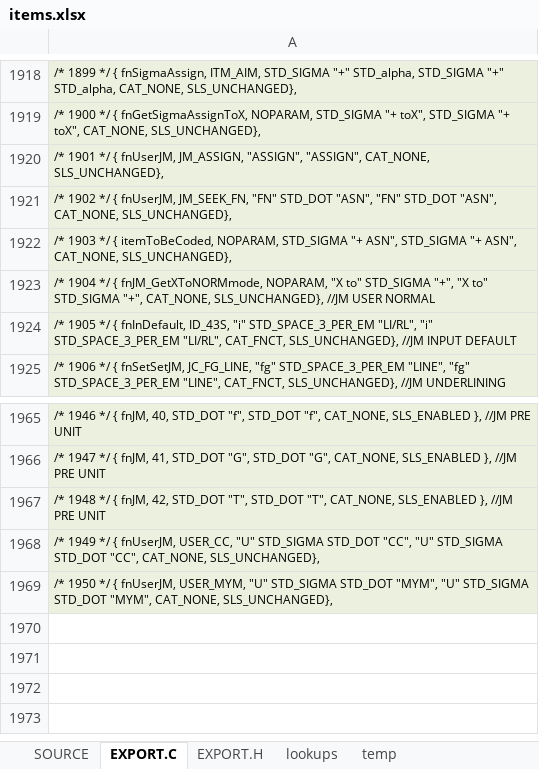
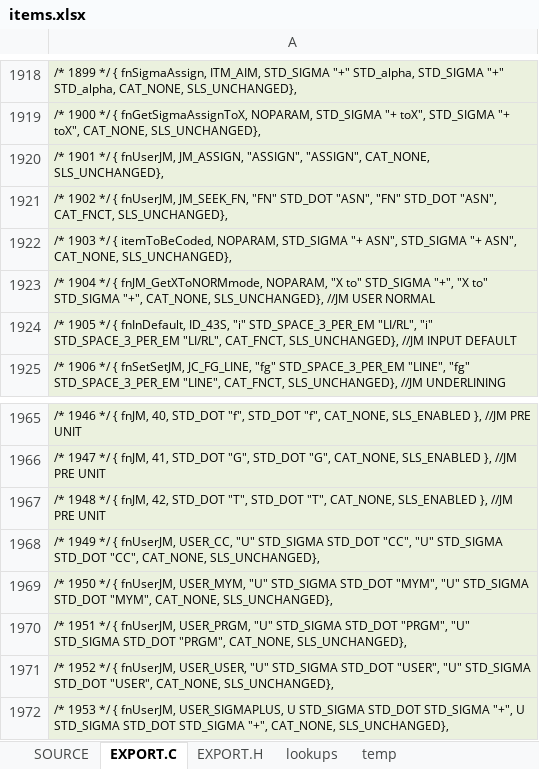
Before and after one commit to semi-simple/C43-mirror, an Excel workbook: src/items.xlsx, sheet EXPORT.C, drawn as a sheet; only a part is shown, gaps mark what is left out; values as stored, in another font and other column widths than the file's, no borders; the diff names each change by its address in the sheet, - before the commit and + after, or states it on an @@ line.

```diff
--- a/src/items.xlsx (sheet EXPORT.C)
+++ b/src/items.xlsx (sheet EXPORT.C)
-A1921: …STD_DOT "ASN", CAT_NONE, SLS_UNCHANGED},
+A1921: …STD_DOT "ASN", CAT_FNCT, SLS_UNCHANGED},
+row 1970: /* 1951 */ { fnUserJM, USER_PRGM, "U" STD_SIGMA STD_DOT "PRGM", "U" STD_SIGMA STD_DOT "PRGM", CAT_NONE, SLS_UNCHANGED},
+row 1971: /* 1952 */ { fnUserJM, USER_USER, "U" STD_SIGMA STD_DOT "USER", "U" STD_SIGMA STD_DOT "USER", CAT_NONE, SLS_UNCHANGED},
+row 1972: /* 1953 */ { fnUserJM, USER_SIGMAPLUS, U STD_SIGMA STD_DOT STD_SIGMA "+", U STD_SIGMA STD_DOT STD_SIGMA "+", CAT_NONE, SLS_UNCHANGED},
```
Also changed, not shown: sheet SOURCE, sheet EXPORT.H, 9 other files.
